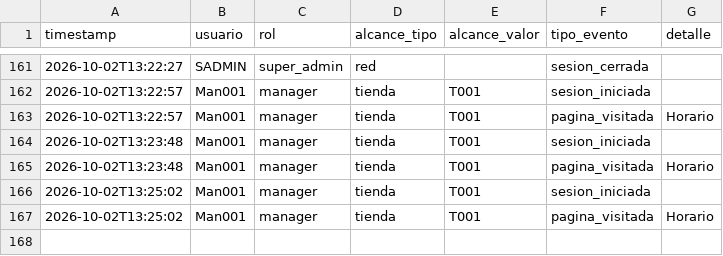
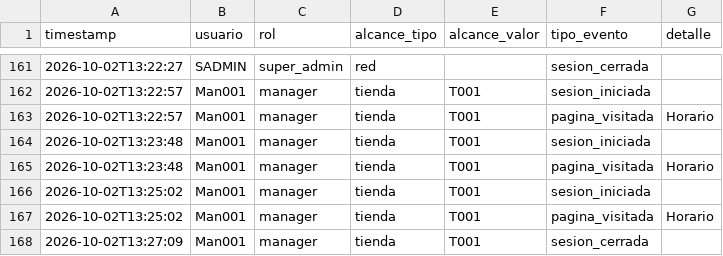
Before and after one commit to MRNR1983/AlveaMVP, a CSV file: data/auditoria.csv, drawn as a sheet; only a part is shown, gaps mark what is left out; the diff names each change by its address in the sheet, - before the commit and + after, or states it on an @@ line.

Commit message:
datos: auditoria.csv

```diff
--- a/data/auditoria.csv
+++ b/data/auditoria.csv
+row 168: 2026-10-02T13:27:09 | Man001 | manager | tienda | T001 | sesion_cerrada
```
